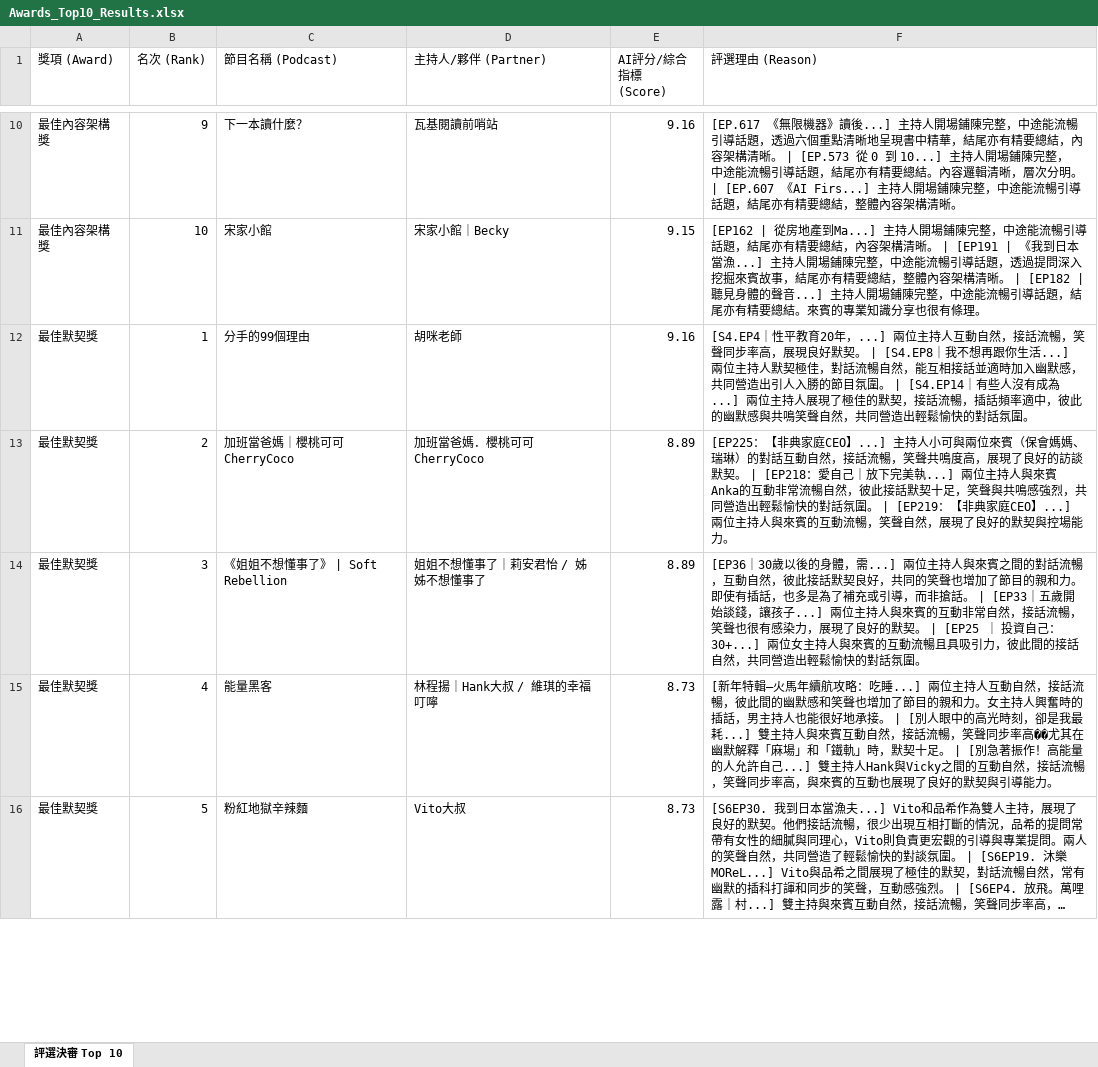
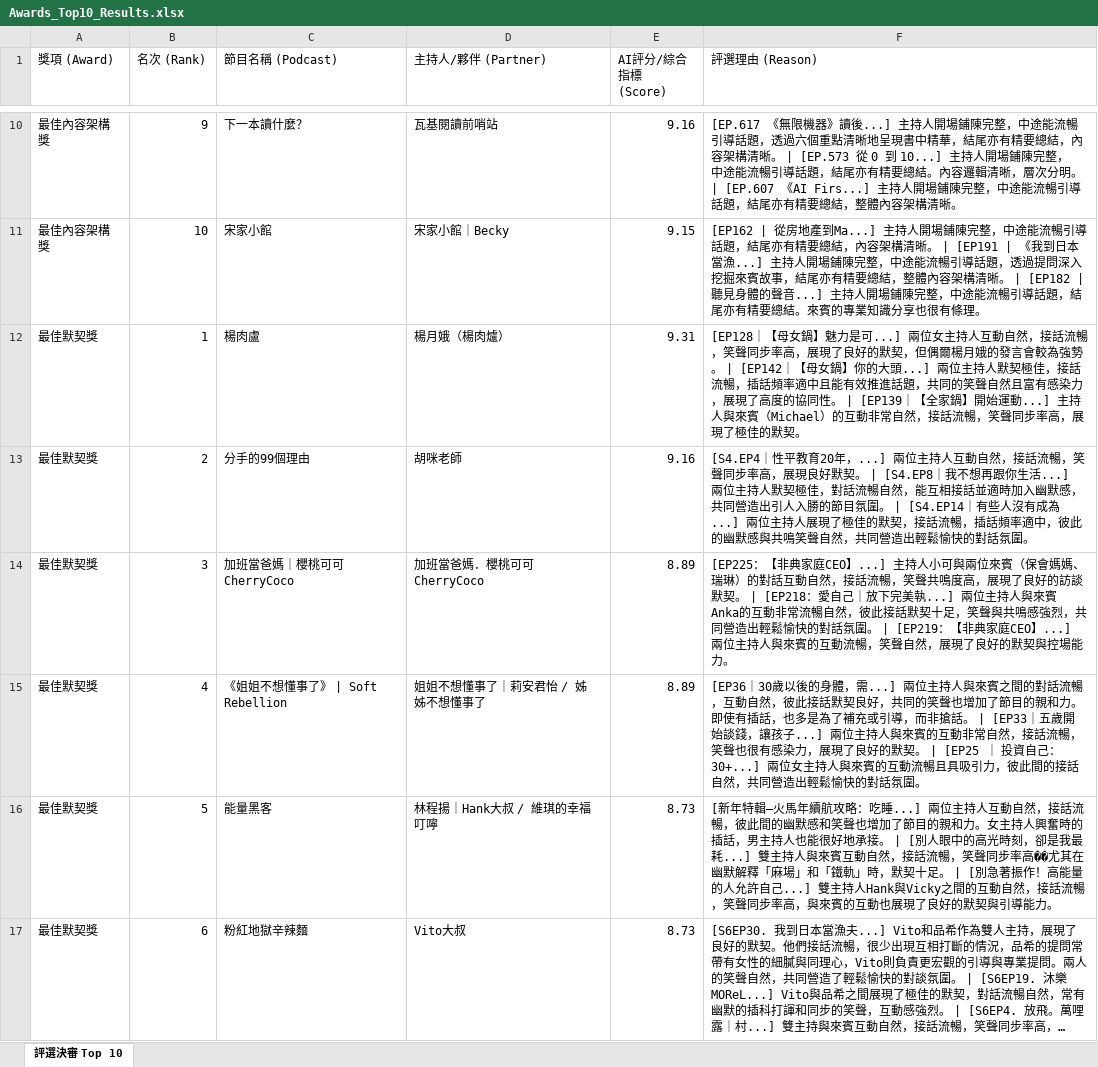
Before and after one commit to mandyaispace-glitch/sdh-award, an Excel workbook: Awards_Top10_Results.xlsx, sheet 評選決審 Top 10, drawn as a sheet; only a part is shown, gaps mark what is left out; long unchanged cells end in …; values as stored, in another font and other column widths than the file's, no borders; addresses are those after the commit; the diff covers the shown part only; the diff names each change by its address in the sheet, - before the commit and + after, or states it on an @@ line.

```diff
--- a/Awards_Top10_Results.xlsx (sheet 評選決審 Top 10)
+++ b/Awards_Top10_Results.xlsx (sheet 評選決審 Top 10)
+row 12: 最佳默契獎 | 1 | 楊肉盧 | 楊月娥（楊肉爐） | 9.31 | [EP128｜【母女鍋】魅力是可...] 兩位女主持人互動自然，接話流暢，笑聲同步率高，展現了良好的默契，但偶爾楊月娥的發言會較為強勢。 | [EP142｜【母女鍋】你的大頭...] 兩位主持人默契極佳，接話流暢，插話頻率適中且能有效推進話題，共同的笑聲自然且富有感染力，展現了高度的協同性。 | [EP139｜【全家鍋】開始運動...] 主持人與來賓（Michael）的互動非常自然，接話流暢，笑聲同步率高，展現了極佳的默契。
-B13 (名次 (Rank)): 1
+B13 (名次 (Rank)): 2
-B14 (名次 (Rank)): 2
+B14 (名次 (Rank)): 3
-B15 (名次 (Rank)): 3
+B15 (名次 (Rank)): 4
-B16 (名次 (Rank)): 4
+B16 (名次 (Rank)): 5
-B17 (名次 (Rank)): 5
+B17 (名次 (Rank)): 6
```
Also changed, not shown: 1 added row, 9 removed rows and 10 edited cells elsewhere in this sheet, 6 other files.
